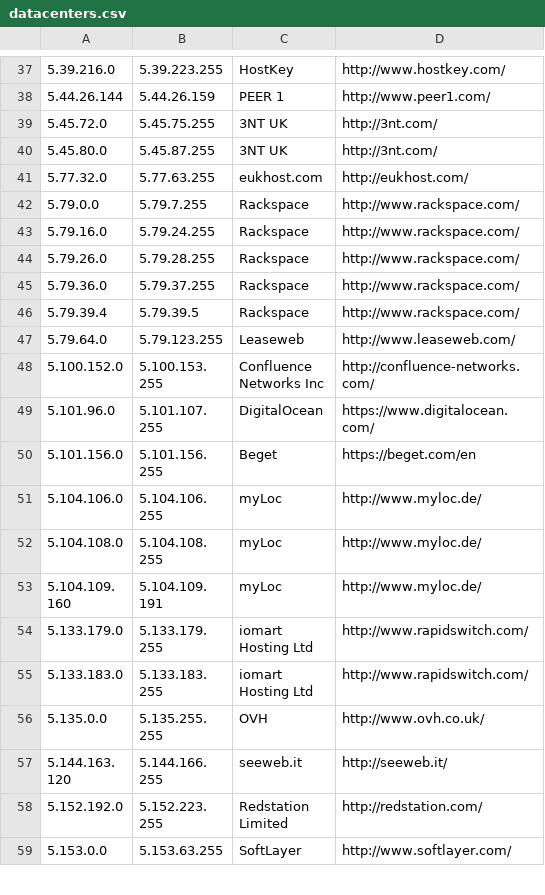
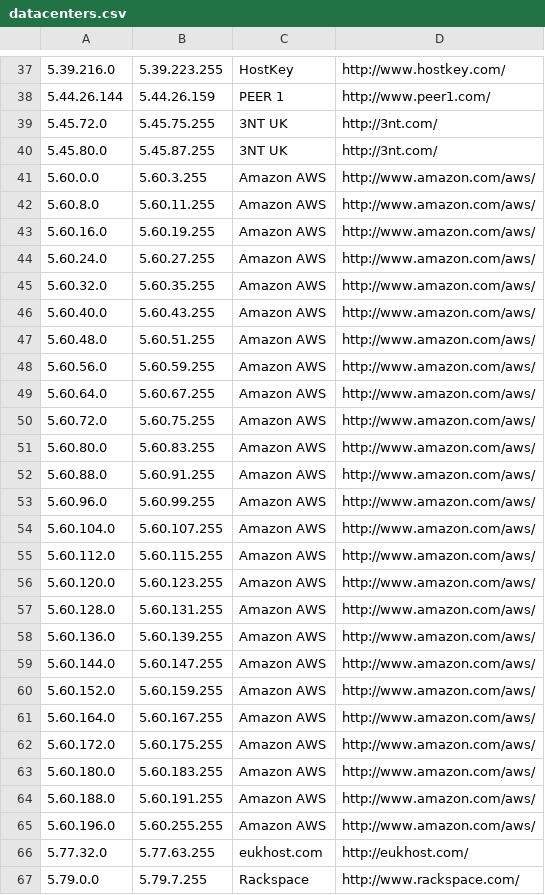
Before and after one commit to growlfm/odl, a CSV file: odl/data/datacenters.csv, drawn as a sheet; only a part is shown, gaps mark what is left out; the shorter side is filled out with more unchanged rows; the diff names each change by its address in the sheet, - before the commit and + after, or states it on an @@ line.

Commit message:
Update IP list

```diff
--- a/odl/data/datacenters.csv
+++ b/odl/data/datacenters.csv
+row 41: 5.60.0.0 | 5.60.3.255 | Amazon AWS | http://www.amazon.com/aws/
+row 42: 5.60.8.0 | 5.60.11.255 | Amazon AWS | http://www.amazon.com/aws/
+row 43: 5.60.16.0 | 5.60.19.255 | Amazon AWS | http://www.amazon.com/aws/
+row 44: 5.60.24.0 | 5.60.27.255 | Amazon AWS | http://www.amazon.com/aws/
+row 45: 5.60.32.0 | 5.60.35.255 | Amazon AWS | http://www.amazon.com/aws/
+row 46: 5.60.40.0 | 5.60.43.255 | Amazon AWS | http://www.amazon.com/aws/
+row 47: 5.60.48.0 | 5.60.51.255 | Amazon AWS | http://www.amazon.com/aws/
+row 48: 5.60.56.0 | 5.60.59.255 | Amazon AWS | http://www.amazon.com/aws/
+row 49: 5.60.64.0 | 5.60.67.255 | Amazon AWS | http://www.amazon.com/aws/
+row 50: 5.60.72.0 | 5.60.75.255 | Amazon AWS | http://www.amazon.com/aws/
+row 51: 5.60.80.0 | 5.60.83.255 | Amazon AWS | http://www.amazon.com/aws/
+row 52: 5.60.88.0 | 5.60.91.255 | Amazon AWS | http://www.amazon.com/aws/
+row 53: 5.60.96.0 | 5.60.99.255 | Amazon AWS | http://www.amazon.com/aws/
+row 54: 5.60.104.0 | 5.60.107.255 | Amazon AWS | http://www.amazon.com/aws/
+row 55: 5.60.112.0 | 5.60.115.255 | Amazon AWS | http://www.amazon.com/aws/
+row 56: 5.60.120.0 | 5.60.123.255 | Amazon AWS | http://www.amazon.com/aws/
+row 57: 5.60.128.0 | 5.60.131.255 | Amazon AWS | http://www.amazon.com/aws/
+row 58: 5.60.136.0 | 5.60.139.255 | Amazon AWS | http://www.amazon.com/aws/
+row 59: 5.60.144.0 | 5.60.147.255 | Amazon AWS | http://www.amazon.com/aws/
+row 60: 5.60.152.0 | 5.60.159.255 | Amazon AWS | http://www.amazon.com/aws/
+row 61: 5.60.164.0 | 5.60.167.255 | Amazon AWS | http://www.amazon.com/aws/
+row 62: 5.60.172.0 | 5.60.175.255 | Amazon AWS | http://www.amazon.com/aws/
+row 63: 5.60.180.0 | 5.60.183.255 | Amazon AWS | http://www.amazon.com/aws/
+row 64: 5.60.188.0 | 5.60.191.255 | Amazon AWS | http://www.amazon.com/aws/
+row 65: 5.60.196.0 | 5.60.255.255 | Amazon AWS | http://www.amazon.com/aws/
```
